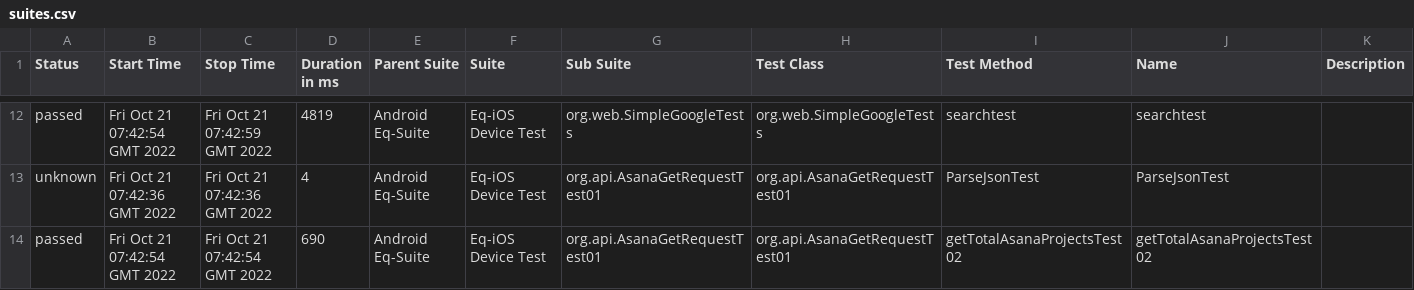
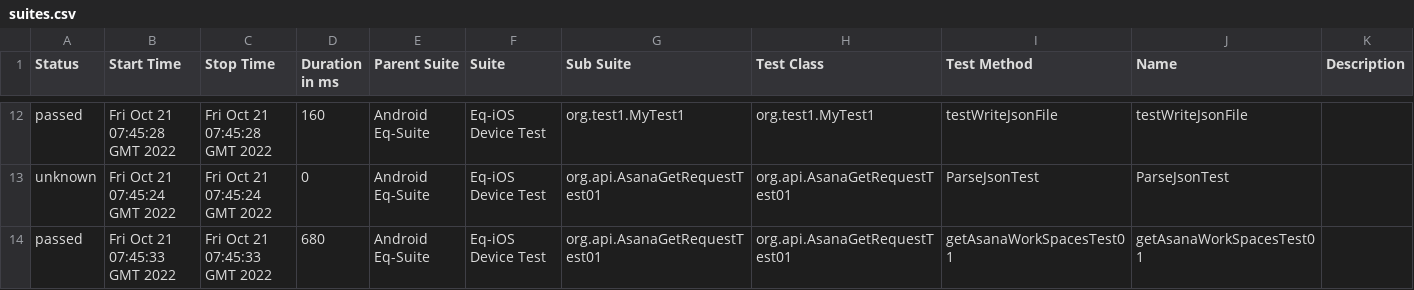
Before and after one commit to awana01/json-java, a CSV file: data/suites.csv, drawn as a sheet; only a part is shown, gaps mark what is left out; the diff covers the shown part only.

```diff
--- a/data/suites.csv
+++ b/data/suites.csv
@@ -12,3 +12,3 @@
-"passed","Fri Oct 21 07:42:54 GMT 2022","Fri Oct 21 07:42:59 GMT 2022","4819","Android Eq-Suite","Eq-iOS Device Test","org.web.SimpleGoogleTests","org.web.SimpleGoogleTests","searchtest","searchtest",""
-"unknown","Fri Oct 21 07:42:36 GMT 2022","Fri Oct 21 07:42:36 GMT 2022","4","Android Eq-Suite","Eq-iOS Device Test","org.api.AsanaGetRequestTest01","org.api.AsanaGetRequestTest01","ParseJsonTest","ParseJsonTest",""
-"passed","Fri Oct 21 07:42:54 GMT 2022","Fri Oct 21 07:42:54 GMT 2022","690","Android Eq-Suite","Eq-iOS Device Test","org.api.AsanaGetRequestTest01","org.api.AsanaGetRequestTest01","getTotalAsanaProjectsTest02","getTotalAsanaProjectsTest02",""
+"passed","Fri Oct 21 07:45:28 GMT 2022","Fri Oct 21 07:45:28 GMT 2022","160","Android Eq-Suite","Eq-iOS Device Test","org.test1.MyTest1","org.test1.MyTest1","testWriteJsonFile","testWriteJsonFile",""
+"unknown","Fri Oct 21 07:45:24 GMT 2022","Fri Oct 21 07:45:24 GMT 2022","0","Android Eq-Suite","Eq-iOS Device Test","org.api.AsanaGetRequestTest01","org.api.AsanaGetRequestTest01","ParseJsonTest","ParseJsonTest",""
+"passed","Fri Oct 21 07:45:33 GMT 2022","Fri Oct 21 07:45:33 GMT 2022","680","Android Eq-Suite","Eq-iOS Device Test","org.api.AsanaGetRequestTest01","org.api.AsanaGetRequestTest01","getAsanaWorkSpacesTest01","getAsanaWorkSpacesTest01",""
```
Also changed, not shown: 3 added rows, 3 removed rows and 21 edited cells elsewhere in this file, 46 other files.
